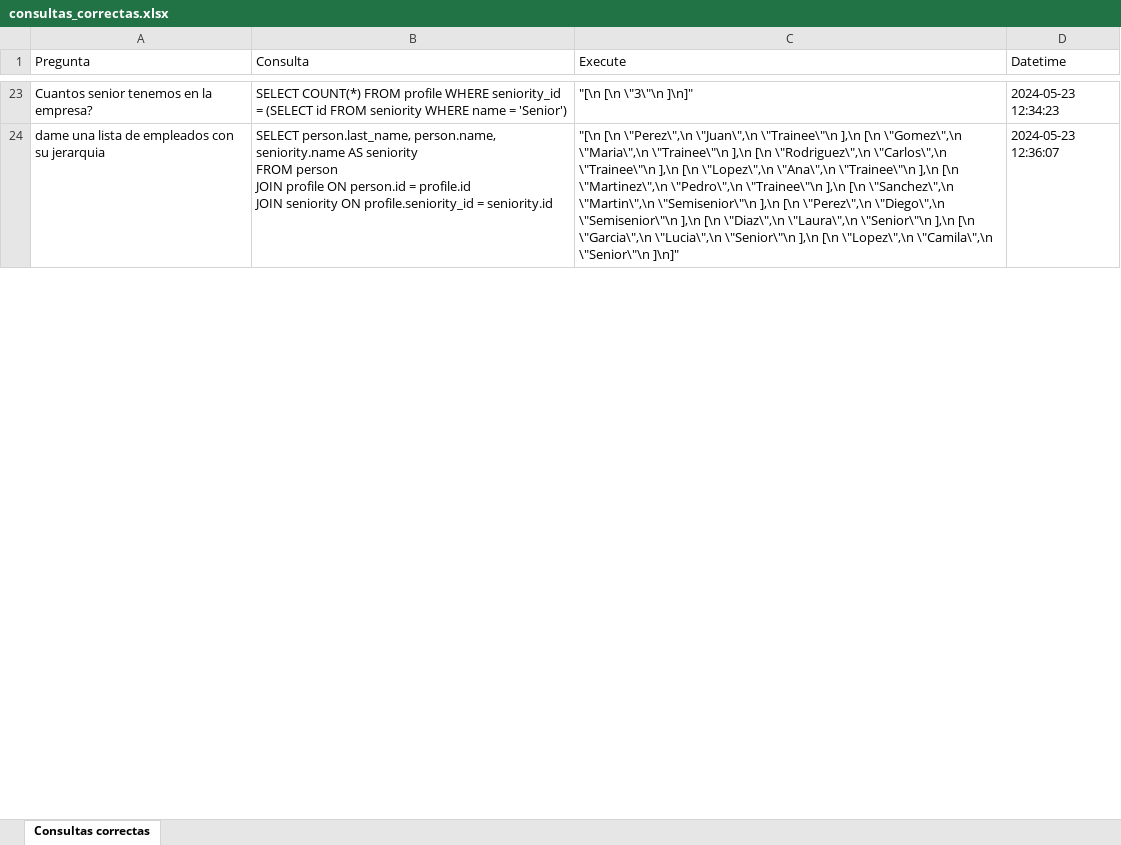
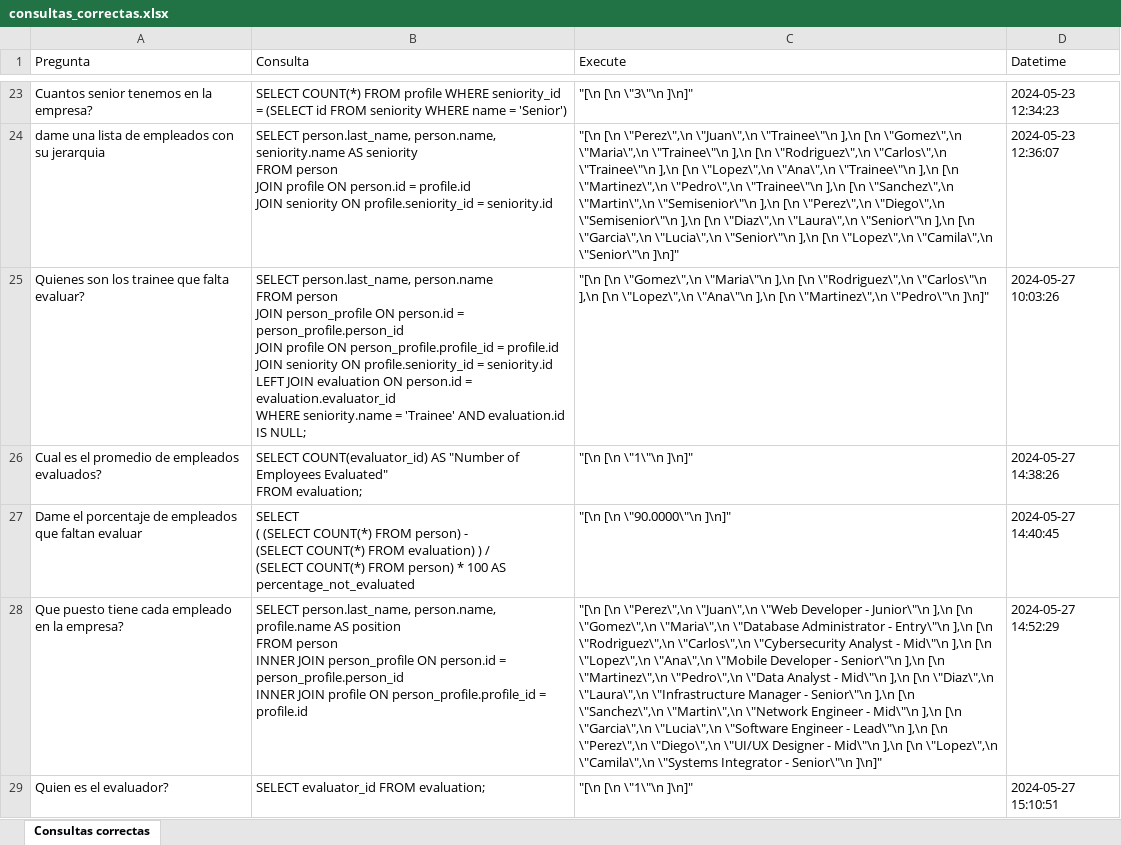
Before and after one commit to capitanfeeder/TEST_SIPE, an Excel workbook: registro/consultas_correctas.xlsx, sheet Consultas correctas, drawn as a sheet; only a part is shown, gaps mark what is left out; values as stored, in another font and other column widths than the file's, no borders; ↵ is a line break in a cell; the diff covers the shown part only; the diff names each change by its address in the sheet, - before the commit and + after, or states it on an @@ line.

```diff
--- a/registro/consultas_correctas.xlsx (sheet Consultas correctas)
+++ b/registro/consultas_correctas.xlsx (sheet Consultas correctas)
+row 25: Quienes son los trainee que falta evaluar? | SELECT person.last_name, person.name ↵ FROM person ↵ JOIN person_profile ON person.id = person_profile.person_id ↵ JOIN profile ON person_profile.profile_id = profile.id ↵ JOIN seniority ON profile.seniority_id = seniority.id ↵ LEFT JOIN evaluation ON person.id = evaluation.evaluator_id ↵ WHERE seniority.name = 'Trainee' AND evaluation.id IS NULL; | "[\n [\n \"Gomez\",\n \"Maria\"\n ],\n [\n \"Rodriguez\",\n \"Carlos\"\n ],\n [\n \"Lopez\",\n \"Ana\"\n ],\n [\n \"Martinez\",\n \"Pedro\"\n ]\n]" | 2024-05-27 10:03:26
+row 26: Cual es el promedio de empleados evaluados? | SELECT COUNT(evaluator_id) AS "Number of Employees Evaluated" ↵ FROM evaluation; | "[\n [\n \"1\"\n ]\n]" | 2024-05-27 14:38:26
+row 27: Dame el porcentaje de empleados que faltan evaluar | SELECT ↵ ( (SELECT COUNT(*) FROM person) - ↵ (SELECT COUNT(*) FROM evaluation) ) / ↵ (SELECT COUNT(*) FROM person) * 100 AS percentage_not_evaluated | "[\n [\n \"90.0000\"\n ]\n]" | 2024-05-27 14:40:45
+row 28: Que puesto tiene cada empleado en la empresa? | SELECT person.last_name, person.name, profile.name AS position ↵ FROM person ↵ INNER JOIN person_profile ON person.id = person_profile.person_id ↵ INNER JOIN profile ON person_profile.profile_id = profile.id | "[\n [\n \"Perez\",\n \"Juan\",\n \"Web Developer - Junior\"\n ],\n [\n \"Gomez\",\n \"Maria\",\n \"Database Administrator - Entry\"\n ],\n [\n \"Rodriguez\",\n \"Carlos\",\n \"Cybersecurity Analyst - Mid\"\n ],\n [\n \"Lopez\",\n \"Ana\",\n \"Mobile Developer - Senior\"\n ],\n [\n \"Martinez\",\n \"Pedro\",\n \"Data Analyst - Mid\"\n ],\n [\n \"Diaz\",\n \"Laura\",\n \"Infrastructure Manager - Senior\"\n ],\n [\n \"Sanchez\",\n \"Martin\",\n \"Network Engineer - Mid\"\n ],\n [\n \"Garcia\",\n \"Lucia\",\n \"Software Engineer - Lead\"\n ],\n [\n \"Perez\",\n \"Diego\",\n \"UI/UX Designer - Mid\"\n ],\n [\n \"Lopez\",\n \"Camila\",\n \"Systems Integrator - Senior\"\n ]\n]" | 2024-05-27 14:52:29
+row 29: Quien es el evaluador? | SELECT evaluator_id FROM evaluation; | "[\n [\n \"1\"\n ]\n]" | 2024-05-27 15:10:51
```
Also changed, not shown: 23 added rows and 4 edited cells elsewhere in this sheet, registro/consultas_error.xlsx, 2 other files.
